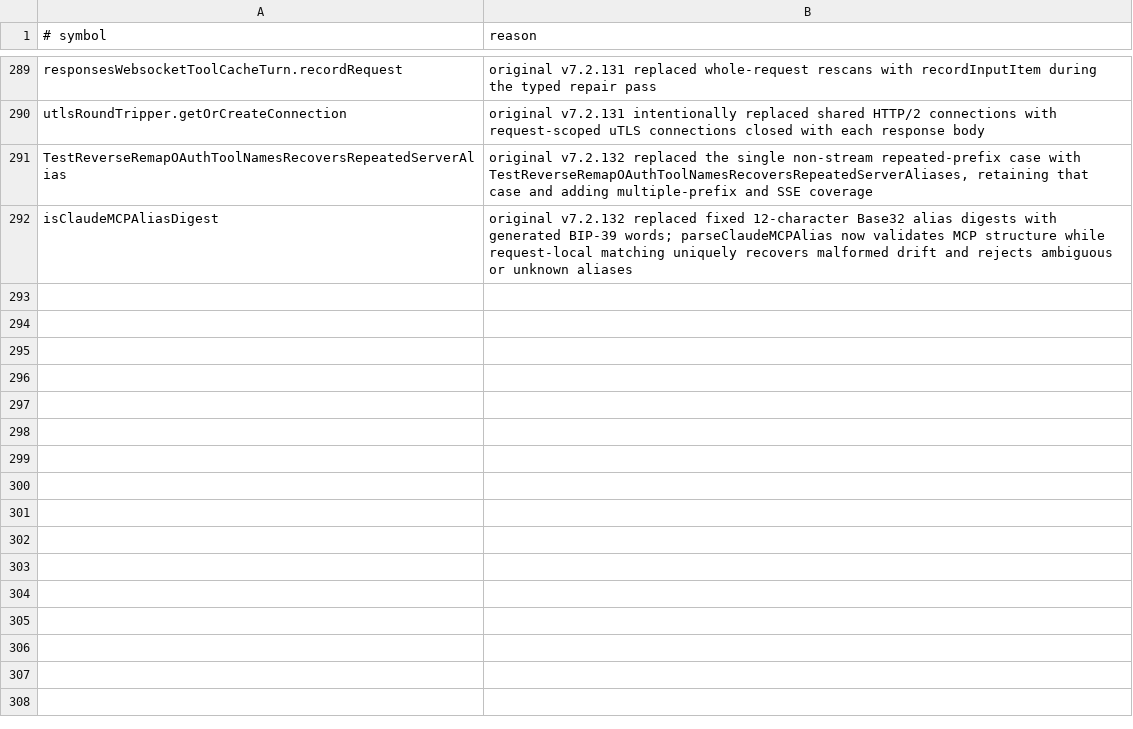
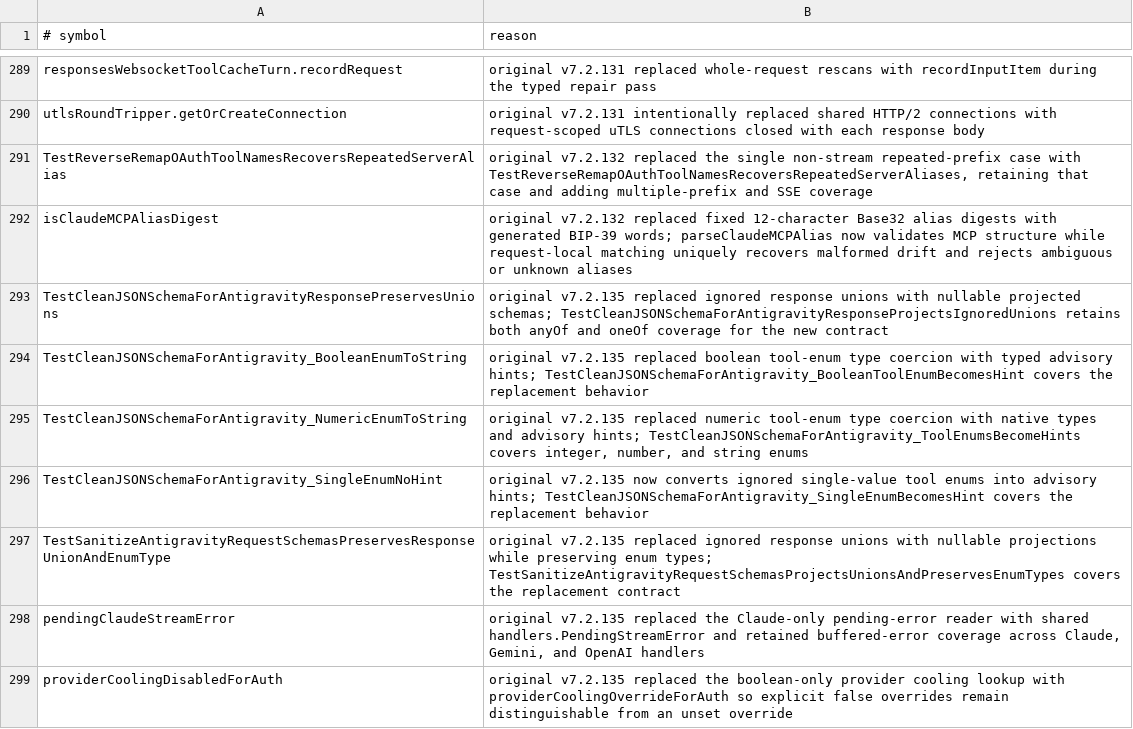
Before and after one commit to unstableneutron/CLIProxyAPIPlus, a TSV file: .github/upstream-sync-dropped-symbols.tsv, drawn as a sheet; only a part is shown, gaps mark what is left out; the diff names each change by its address in the sheet, - before the commit and + after, or states it on an @@ line.

Commit message:
chore(upstream-sync): finalize v7.2.135 compatibility
Amp-Thread-ID: https://ampcode.com/threads/T-01a00ebe-11a7-72eb-a65b-8bc2a1b57dea

```diff
--- a/.github/upstream-sync-dropped-symbols.tsv
+++ b/.github/upstream-sync-dropped-symbols.tsv
+row 293: TestCleanJSONSchemaForAntigravityResponsePreservesUnions | original v7.2.135 replaced ignored response unions with nullable projected schemas; TestCleanJSONSchemaForAntigravityResponseProjectsIgnoredUnions retains both anyOf and oneOf coverage for the new contract
+row 294: TestCleanJSONSchemaForAntigravity_BooleanEnumToString | original v7.2.135 replaced boolean tool-enum type coercion with typed advisory hints; TestCleanJSONSchemaForAntigravity_BooleanToolEnumBecomesHint covers the replacement behavior
+row 295: TestCleanJSONSchemaForAntigravity_NumericEnumToString | original v7.2.135 replaced numeric tool-enum type coercion with native types and advisory hints; TestCleanJSONSchemaForAntigravity_ToolEnumsBecomeHints covers integer, number, and string enums
+row 296: TestCleanJSONSchemaForAntigravity_SingleEnumNoHint | original v7.2.135 now converts ignored single-value tool enums into advisory hints; TestCleanJSONSchemaForAntigravity_SingleEnumBecomesHint covers the replacement behavior
+row 297: TestSanitizeAntigravityRequestSchemasPreservesResponseUnionAndEnumType | original v7.2.135 replaced ignored response unions with nullable projections while preserving enum types; TestSanitizeAntigravityRequestSchemasProjectsUnionsAndPreservesEnumTypes covers the replacement contract
+row 298: pendingClaudeStreamError | original v7.2.135 replaced the Claude-only pending-error reader with shared handlers.PendingStreamError and retained buffered-error coverage across Claude, Gemini, and OpenAI handlers
+row 299: providerCoolingDisabledForAuth | original v7.2.135 replaced the boolean-only provider cooling lookup with providerCoolingOverrideForAuth so explicit false overrides remain distinguishable from an unset override
```
Also changed, not shown: 1 other file.
